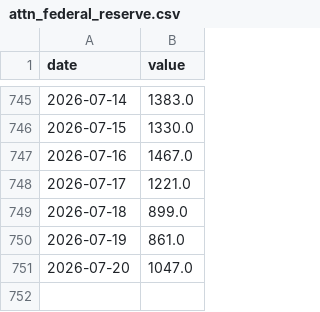
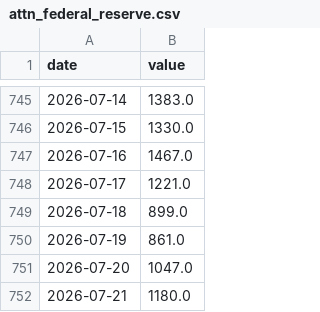
Before and after one commit to Codex-Crusader/Correlation-engine, a CSV file: data/attn_federal_reserve.csv, drawn as a sheet; only a part is shown, gaps mark what is left out.

```diff
--- a/data/attn_federal_reserve.csv
+++ b/data/attn_federal_reserve.csv
@@ -751 +751,2 @@ date,value
 2026-07-20,1047.0
+2026-07-21,1180.0
```
Also changed, not shown: data/attn_executive_order.csv, data/attn_inflation.csv, 14 other files.
